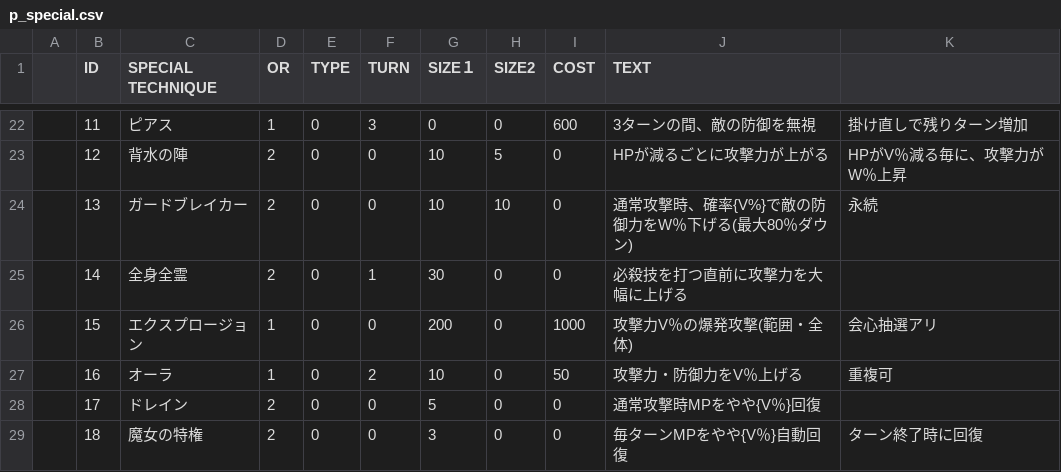
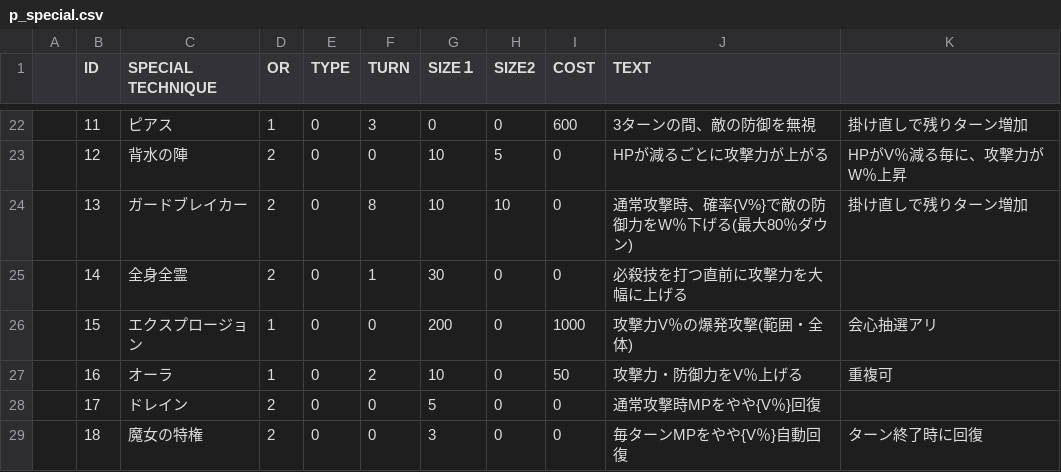
Before and after one commit to sca-nakano-22cge0017/SocialGameTeam, a CSV file: Assets/Nakano/Master/p_special.csv, drawn as a sheet; only a part is shown, gaps mark what is left out; the diff names each change by its address in the sheet, - before the commit and + after, or states it on an @@ line.

```diff
--- a/Assets/Nakano/Master/p_special.csv
+++ b/Assets/Nakano/Master/p_special.csv
-F24 (TURN): 0
+F24 (TURN): 8
-K24: 永続
+K24: 掛け直しで残りターン増加
```
Also changed, not shown: 7 other files.
